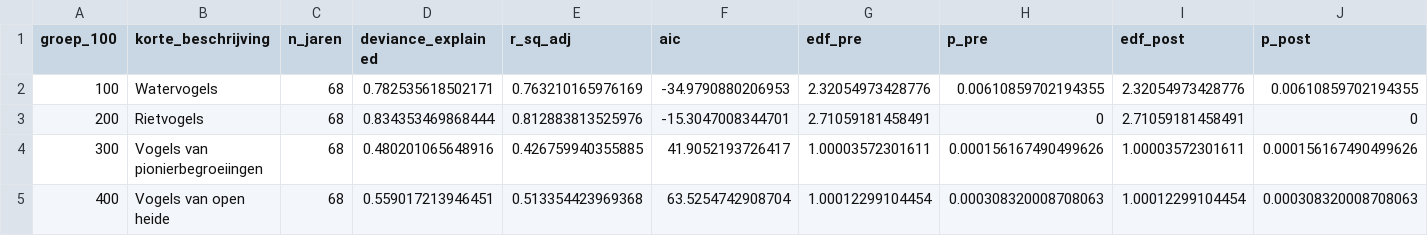
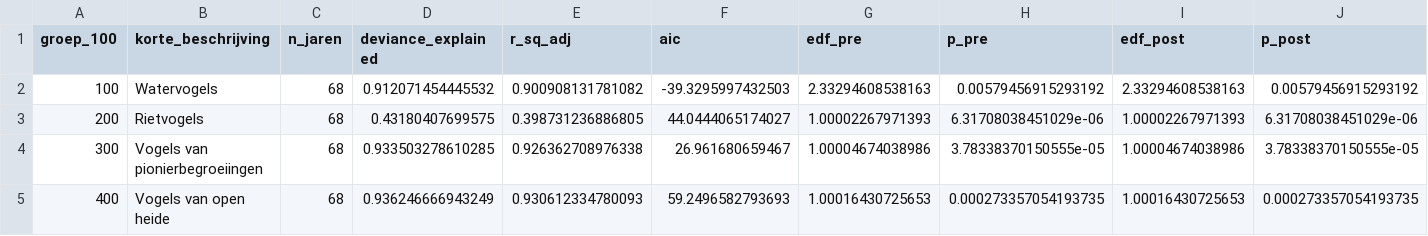
Before and after one commit to Ton2241/Meijendel, a CSV file: output_ecologische_groepen/gam_trendanalyse_per_groep.csv, drawn as a sheet; only a part is shown; the diff covers the shown part only.

```diff
--- a/output_ecologische_groepen/gam_trendanalyse_per_groep.csv
+++ b/output_ecologische_groepen/gam_trendanalyse_per_groep.csv
@@ -1,5 +1,5 @@
 "groep_100","korte_beschrijving","n_jaren","deviance_explained","r_sq_adj","aic","edf_pre","p_pre","edf_post","p_post"
-100,"Watervogels",68,0.782535618502171,0.763210165976169,-34.9790880206953,2.32054973428776,0.00610859702194355,2.32054973428776,0.00610859702194355
-200,"Rietvogels",68,0.834353469868444,0.812883813525976,-15.3047008344701,2.71059181458491,0,2.71059181458491,0
-300,"Vogels van pionierbegroeiingen",68,0.480201065648916,0.426759940355885,41.9052193726417,1.00003572301611,0.000156167490499626,1.00003572301611,0.000156167490499626
-400,"Vogels van open heide",68,0.559017213946451,0.513354423969368,63.5254742908704,1.00012299104454,0.000308320008708063,1.00012299104454,0.000308320008708063
+100,"Watervogels",68,0.912071454445532,0.900908131781082,-39.3295997432503,2.33294608538163,0.00579456915293192,2.33294608538163,0.00579456915293192
+200,"Rietvogels",68,0.43180407699575,0.398731236886805,44.0444065174027,1.00002267971393,6.31708038451029e-06,1.00002267971393,6.31708038451029e-06
+300,"Vogels van pionierbegroeiingen",68,0.933503278610285,0.926362708976338,26.961680659467,1.00004674038986,3.78338370150555e-05,1.00004674038986,3.78338370150555e-05
+400,"Vogels van open heide",68,0.936246666943249,0.930612334780093,59.2496582793693,1.00016430725653,0.000273357054193735,1.00016430725653,0.000273357054193735
```
Also changed, not shown: 31 edited cells elsewhere in this file, groepen_grafieken/groep_soorten.csv, output_ecologische_groepen/gam_interpretatie_per_groep.csv, 17 other files.
